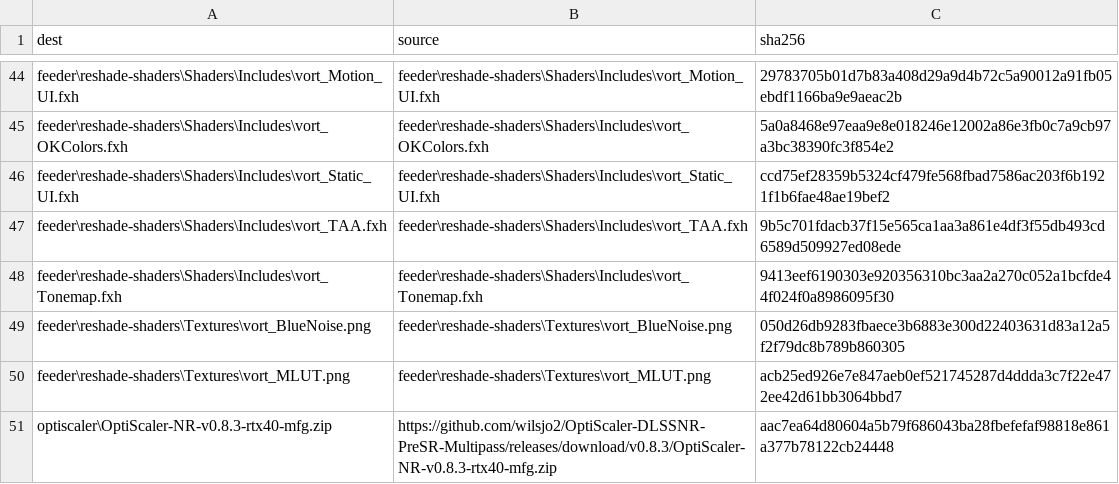
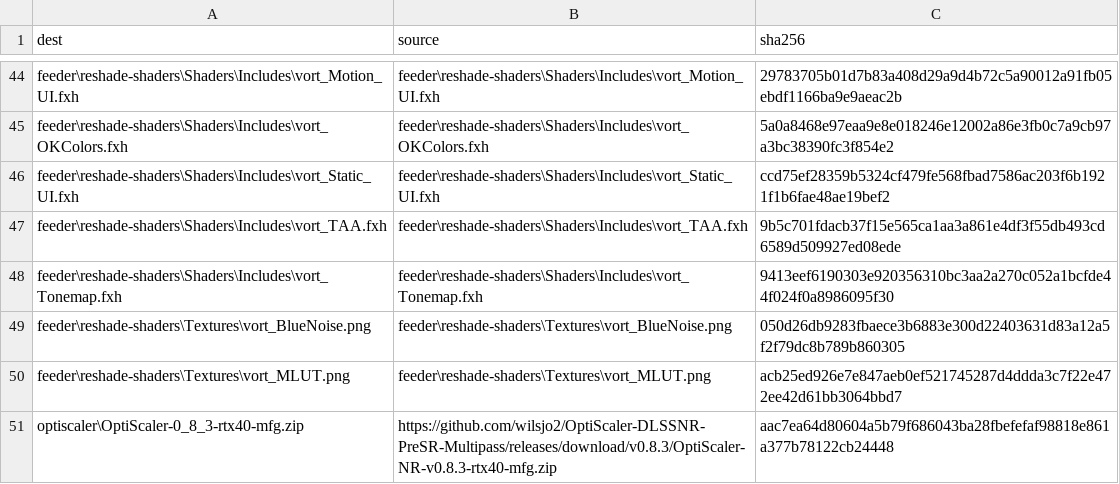
Before and after one commit to liongooder/DLSS-5-Master, a CSV file: installer/payload-manifest.csv, drawn as a sheet; only a part is shown, gaps mark what is left out.

Commit message:
0.6.0: move to .NET 10 (LTS until Nov 2028)
- app and tests target net10.0; ProtectedData 10.0.13
- bundled OptiScaler zip renamed without extra dots (fixes PRI249 'Invalid qualifier' warning)
- installer removes the .NET 8 DLLs and the old-named zip when updating

```diff
--- a/installer/payload-manifest.csv
+++ b/installer/payload-manifest.csv
@@ -50,2 +50,2 @@ feeder\reshade-shaders\Textures\vort_BlueNoise.png,feeder\reshade-shaders\Textur
 feeder\reshade-shaders\Textures\vort_MLUT.png,feeder\reshade-shaders\Textures\vort_MLUT.png,acb25ed926e7e847aeb0ef521745287d4ddda3c7f22e472ee42d61bb3064bbd7
-optiscaler\OptiScaler-NR-v0.8.3-rtx40-mfg.zip,https://github.com/wilsjo2/OptiScaler-DLSSNR-PreSR-Multipass/releases/download/v0.8.3/OptiScaler-NR-v0.8.3-rtx40-mfg.zip,aac7ea64d80604a5b79f686043ba28fbefefaf98818e861a377b78122cb24448
+optiscaler\OptiScaler-0_8_3-rtx40-mfg.zip,https://github.com/wilsjo2/OptiScaler-DLSSNR-PreSR-Multipass/releases/download/v0.8.3/OptiScaler-NR-v0.8.3-rtx40-mfg.zip,aac7ea64d80604a5b79f686043ba28fbefefaf98818e861a377b78122cb24448
```
Also changed, not shown: 9 other files.
